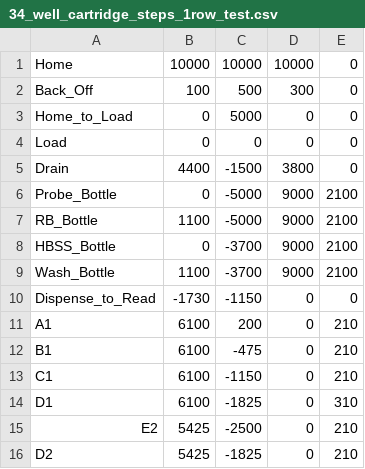
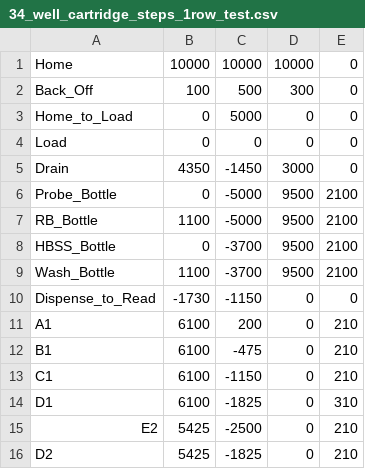
Before and after one commit to Kaya17-Github/AutoVega4, a CSV file: Auto Vega/34_well_cartridge_steps_1row_test.csv, drawn as a sheet; only a part is shown.

Commit message:
updated stepping file from bin

```diff
--- a/Auto Vega/34_well_cartridge_steps_1row_test.csv
+++ b/Auto Vega/34_well_cartridge_steps_1row_test.csv
@@ -4,7 +4,7 @@ Home_to_Load,0,5000,0,0
 Load,0,0,0,0
-Drain,4400,-1500,3800,0
-Probe_Bottle,0,-5000,9000,2100
-RB_Bottle,1100,-5000,9000,2100
-HBSS_Bottle,0,-3700,9000,2100
-Wash_Bottle,1100,-3700,9000,2100
+Drain,4350,-1450,3000,0
+Probe_Bottle,0,-5000,9500,2100
+RB_Bottle,1100,-5000,9500,2100
+HBSS_Bottle,0,-3700,9500,2100
+Wash_Bottle,1100,-3700,9500,2100
 Dispense_to_Read,-1730,-1150,0,0
```
